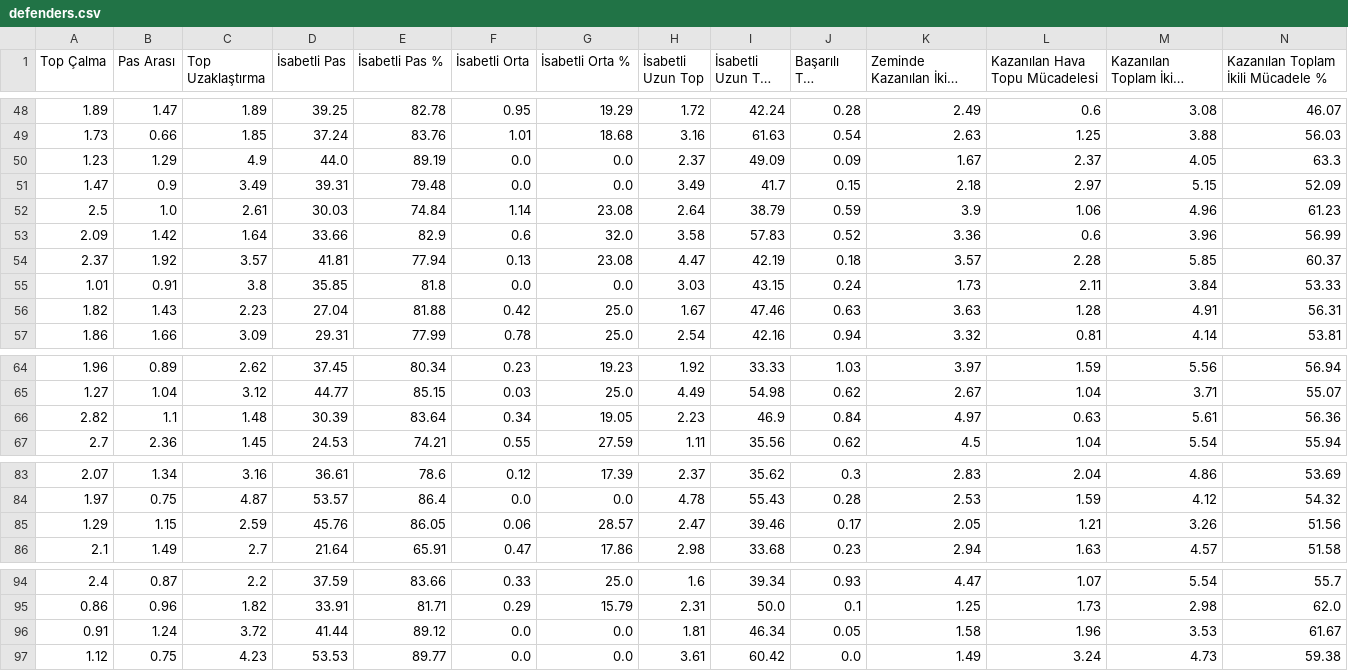
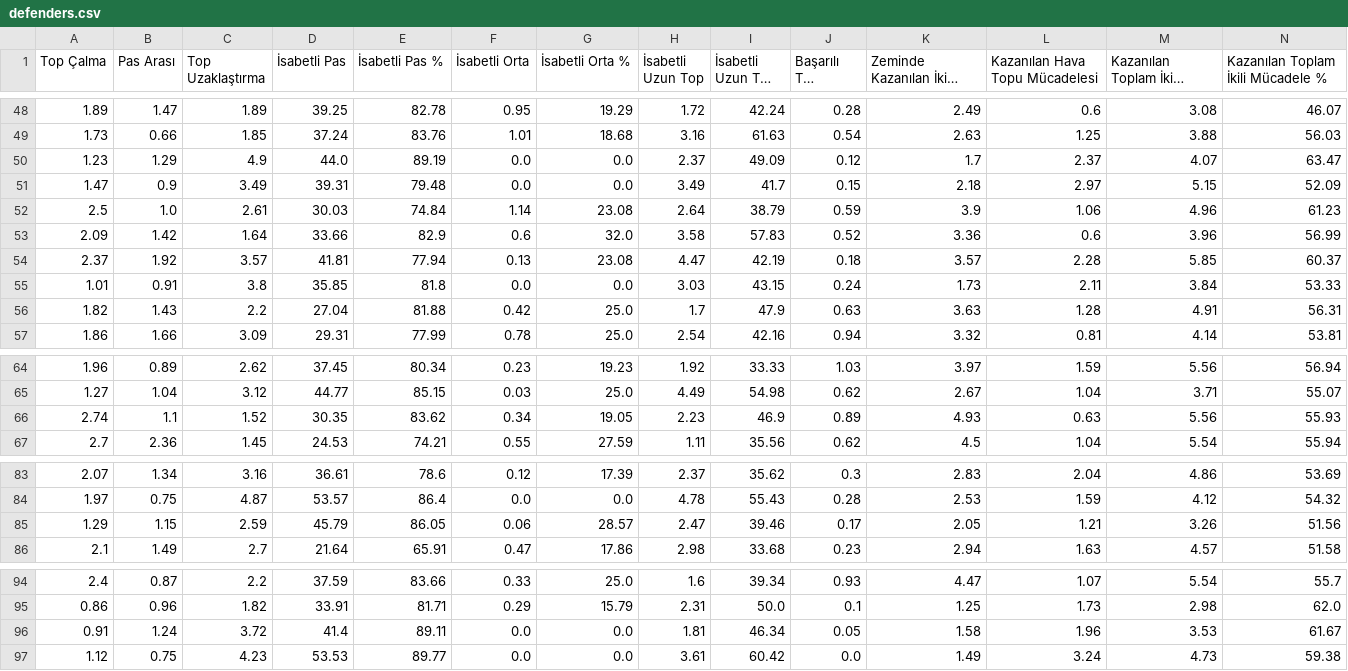
Before and after one commit to scatterradarcsv/csv_scatter_radar_15matches, a CSV file: defenders.csv, drawn as a sheet; only a part is shown, gaps mark what is left out; long unchanged cells end in …; the diff names each change by its address in the sheet, - before the commit and + after, or states it on an @@ line.

Commit message:
Updated defenders.csv

```diff
--- a/defenders.csv
+++ b/defenders.csv
-J50 (Başarılı Top Sürme): 0.09
+J50 (Başarılı Top Sürme): 0.12
-K50 (Zeminde Kazanılan İkili Mücadele): 1.67
+K50 (Zeminde Kazanılan İkili Mücadele): 1.7
-M50 (Kazanılan Toplam İkili Mücadele): 4.05
+M50 (Kazanılan Toplam İkili Mücadele): 4.07
-N50: 63.3
+N50: 63.47
-C56 (Top Uzaklaştırma): 2.23
+C56 (Top Uzaklaştırma): 2.2
-H56 (İsabetli Uzun Top): 1.67
+H56 (İsabetli Uzun Top): 1.7
-I56 (İsabetli Uzun Top %): 47.46
+I56 (İsabetli Uzun Top %): 47.9
-A66 (Top Çalma): 2.82
+A66 (Top Çalma): 2.74
-C66 (Top Uzaklaştırma): 1.48
+C66 (Top Uzaklaştırma): 1.52
-D66 (İsabetli Pas): 30.39
+D66 (İsabetli Pas): 30.35
-E66 (İsabetli Pas %): 83.64
+E66 (İsabetli Pas %): 83.62
-J66 (Başarılı Top Sürme): 0.84
+J66 (Başarılı Top Sürme): 0.89
-K66 (Zeminde Kazanılan İkili Mücadele): 4.97
+K66 (Zeminde Kazanılan İkili Mücadele): 4.93
-M66 (Kazanılan Toplam İkili Mücadele): 5.61
+M66 (Kazanılan Toplam İkili Mücadele): 5.56
-N66: 56.36
+N66: 55.93
-D85 (İsabetli Pas): 45.76
+D85 (İsabetli Pas): 45.79
-D96 (İsabetli Pas): 41.44
+D96 (İsabetli Pas): 41.4
-E96 (İsabetli Pas %): 89.12
+E96 (İsabetli Pas %): 89.11
```
